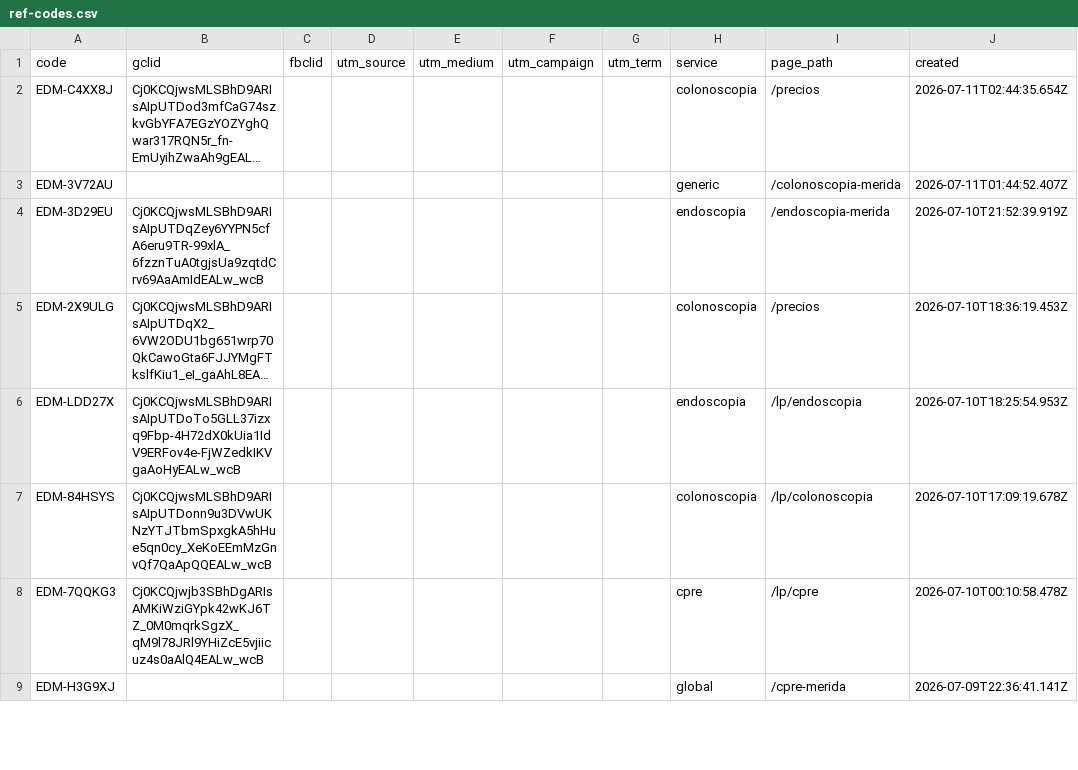
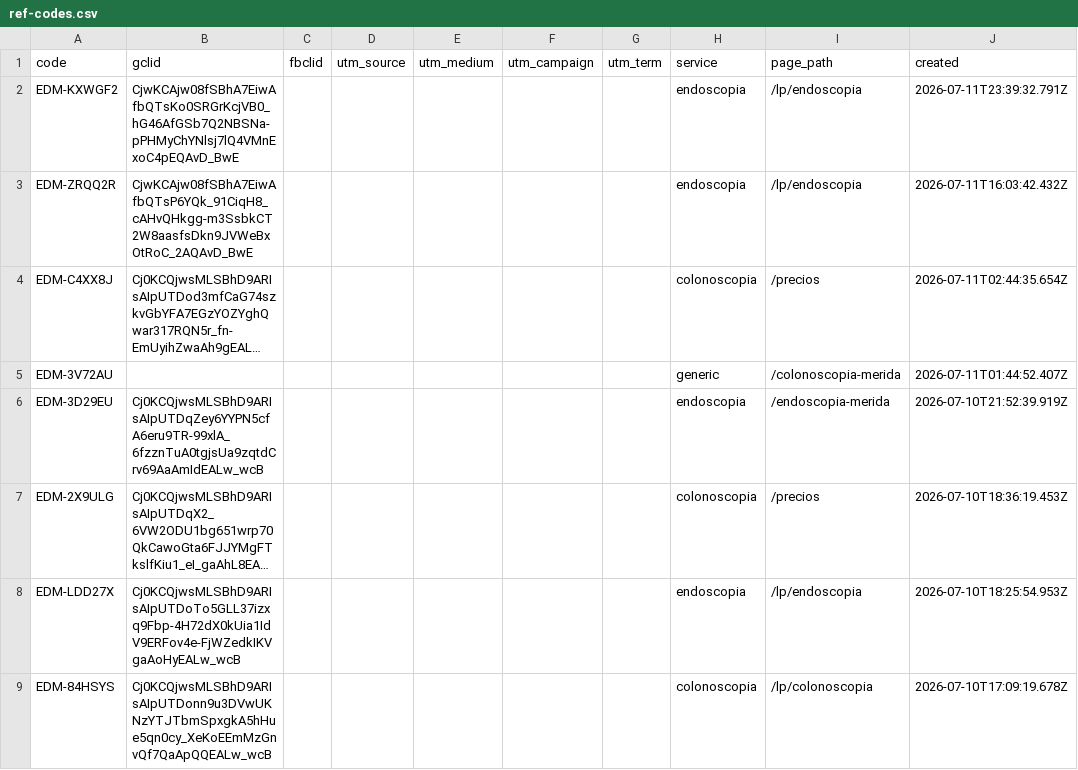
Before and after one commit to warmregards/Endoscopia-del-Mayab, a CSV file: data/ref-codes.csv, drawn as a sheet; only a part is shown; the shorter side is filled out with more unchanged rows; long unchanged cells end in …; the diff names each change by its address in the sheet, - before the commit and + after, or states it on an @@ line.

```diff
--- a/data/ref-codes.csv
+++ b/data/ref-codes.csv
+row 2: EDM-KXWGF2 | CjwKCAjw08fSBhA7EiwAfbQTsKo0SRGrKcjVB0_hG46AfGSb7Q2NBSNa-pPHMyChYNlsj7lQ4VMnExoC4pEQAvD_BwE |  |  |  |  |  | endoscopia | /lp/endoscopia | 2026-07-11T23:39:32.791Z
+row 3: EDM-ZRQQ2R | CjwKCAjw08fSBhA7EiwAfbQTsP6YQk_91CiqH8_cAHvQHkgg-m3SsbkCT2W8aasfsDkn9JVWeBxOtRoC_2AQAvD_BwE |  |  |  |  |  | endoscopia | /lp/endoscopia | 2026-07-11T16:03:42.432Z
```
